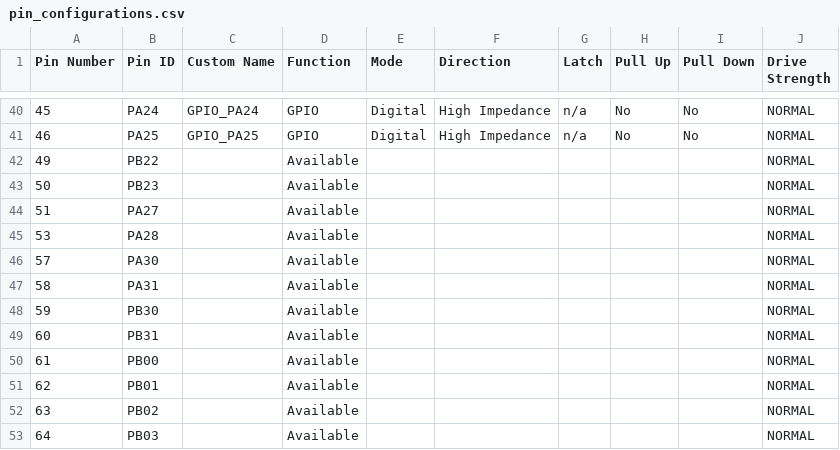
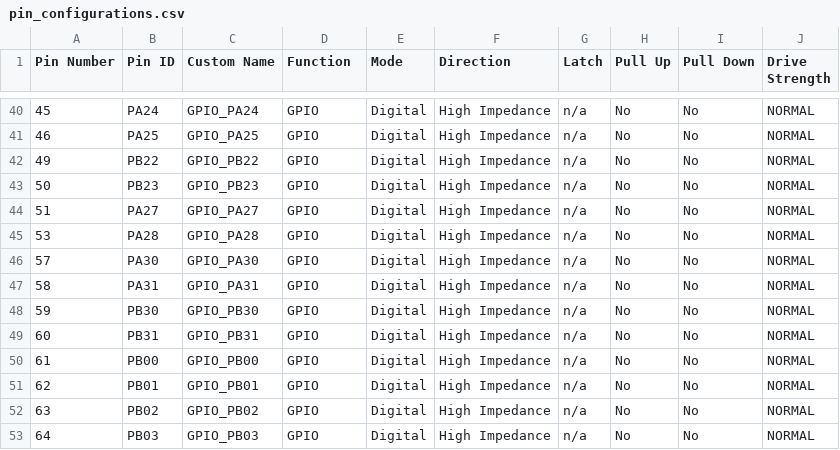
Before and after one commit to mike199313/IEC_PDB, a CSV file: firmware/src/config/default/pin_configurations.csv, drawn as a sheet; only a part is shown, gaps mark what is left out.

Commit message:
Gen GPIO 49~64 Init code
Symptom/Reason:
	Generate GPIO Pin 49~51,53,57~64 Initial code.

Root Cause:
        N/A

Solution/Change:
        N/A

Entry Test:
        N/A

Refer Purnell_0006

https://ebg-devops.inventec.com/tfs/TAO_BU5_FW5/FW5E/_git/Purnell-DOCS?path=%2FCommit_memo%2FPurnell_0006_PIC_Pin_Config&version=GBdocs

```diff
--- a/firmware/src/config/default/pin_configurations.csv
+++ b/firmware/src/config/default/pin_configurations.csv
@@ -41,13 +41,13 @@
 46,PA25,GPIO_PA25,GPIO,Digital,High Impedance,n/a,No,No,NORMAL
-49,PB22,,Available,,,,,,NORMAL
-50,PB23,,Available,,,,,,NORMAL
-51,PA27,,Available,,,,,,NORMAL
-53,PA28,,Available,,,,,,NORMAL
-57,PA30,,Available,,,,,,NORMAL
-58,PA31,,Available,,,,,,NORMAL
-59,PB30,,Available,,,,,,NORMAL
-60,PB31,,Available,,,,,,NORMAL
-61,PB00,,Available,,,,,,NORMAL
-62,PB01,,Available,,,,,,NORMAL
-63,PB02,,Available,,,,,,NORMAL
-64,PB03,,Available,,,,,,NORMAL
+49,PB22,GPIO_PB22,GPIO,Digital,High Impedance,n/a,No,No,NORMAL
+50,PB23,GPIO_PB23,GPIO,Digital,High Impedance,n/a,No,No,NORMAL
+51,PA27,GPIO_PA27,GPIO,Digital,High Impedance,n/a,No,No,NORMAL
+53,PA28,GPIO_PA28,GPIO,Digital,High Impedance,n/a,No,No,NORMAL
+57,PA30,GPIO_PA30,GPIO,Digital,High Impedance,n/a,No,No,NORMAL
+58,PA31,GPIO_PA31,GPIO,Digital,High Impedance,n/a,No,No,NORMAL
+59,PB30,GPIO_PB30,GPIO,Digital,High Impedance,n/a,No,No,NORMAL
+60,PB31,GPIO_PB31,GPIO,Digital,High Impedance,n/a,No,No,NORMAL
+61,PB00,GPIO_PB00,GPIO,Digital,High Impedance,n/a,No,No,NORMAL
+62,PB01,GPIO_PB01,GPIO,Digital,High Impedance,n/a,No,No,NORMAL
+63,PB02,GPIO_PB02,GPIO,Digital,High Impedance,n/a,No,No,NORMAL
+64,PB03,GPIO_PB03,GPIO,Digital,High Impedance,n/a,No,No,NORMAL
```
Also changed, not shown: 4 other files.
